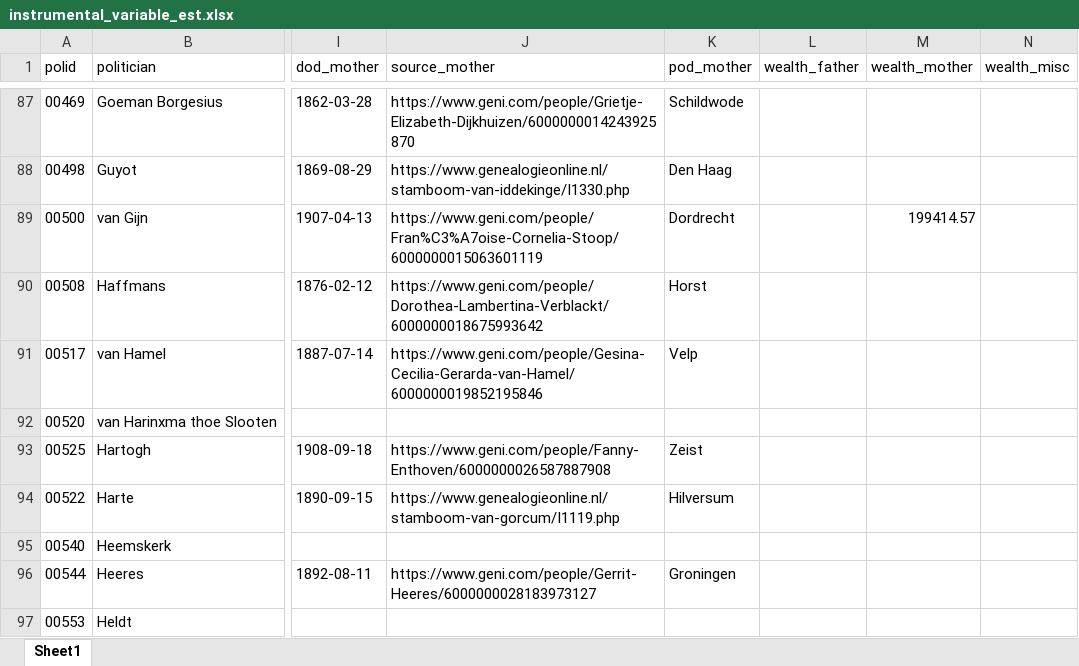
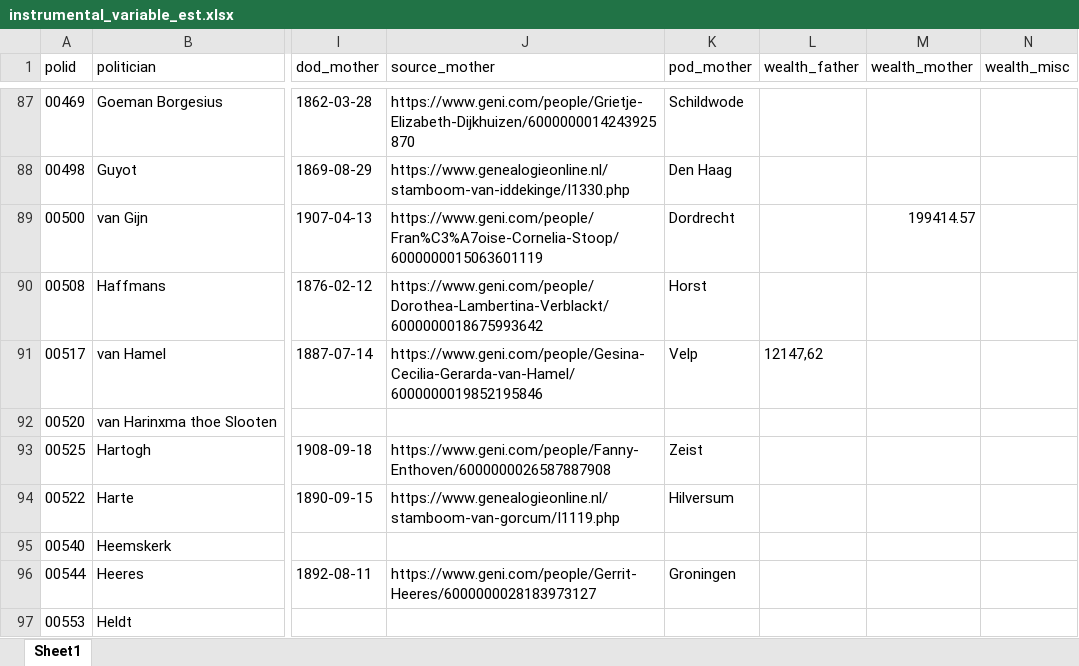
Before and after one commit to basm92/UU_PhD_BasMachielsen, an Excel workbook: Paper1/Data/instrumental_variable_est.xlsx, sheet Sheet1, drawn as a sheet; only a part is shown, gaps mark what is left out; values as stored, in another font and other column widths than the file's, no borders; the diff covers the shown part only; the diff names each change by its address in the sheet, - before the commit and + after, or states it on an @@ line.

```diff
--- a/Paper1/Data/instrumental_variable_est.xlsx (sheet Sheet1)
+++ b/Paper1/Data/instrumental_variable_est.xlsx (sheet Sheet1)
-L91 (wealth_father): (empty)
+L91 (wealth_father): 12147,62
```
Also changed, not shown: 30 edited cells elsewhere in this sheet.
